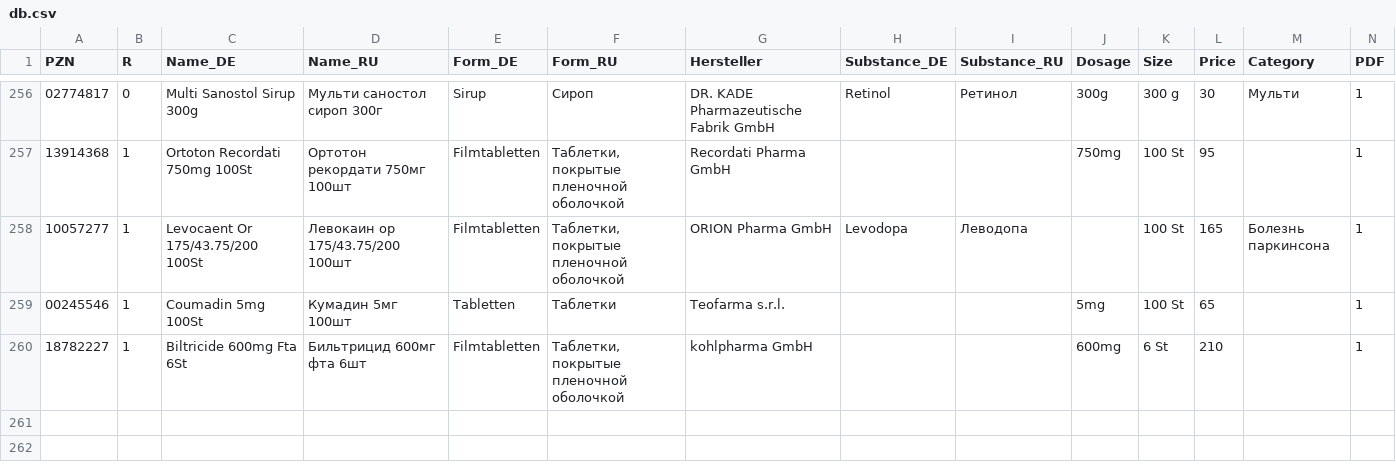
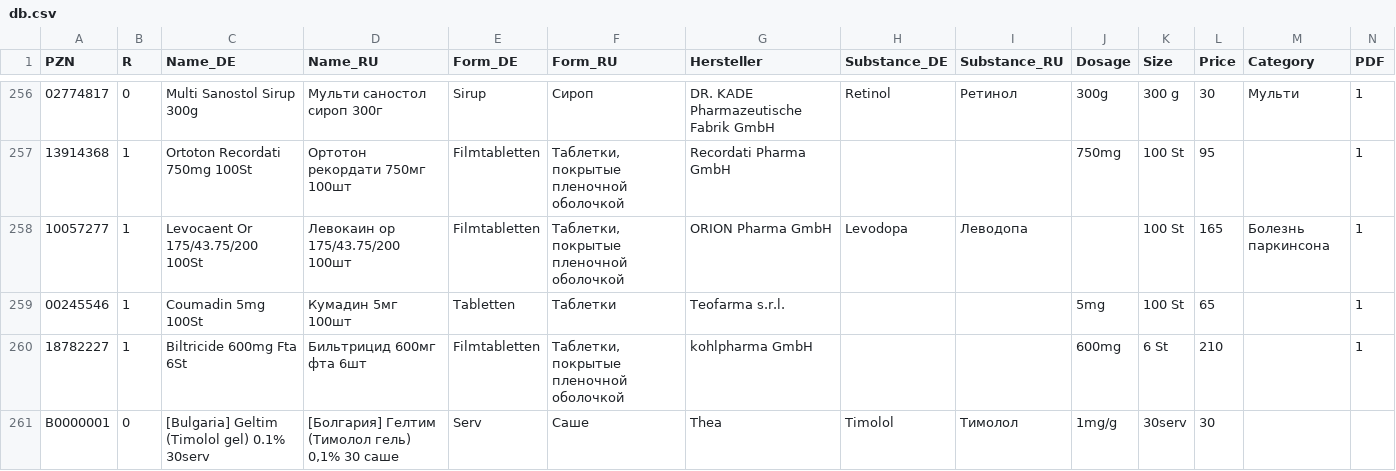
Before and after one commit to gxxmwolf-wq/catalog, a CSV file: db.csv, drawn as a sheet; only a part is shown, gaps mark what is left out.

Commit message:
Обновление базы PZN (Диск + GitHub) 🚀

```diff
--- a/db.csv
+++ b/db.csv
@@ -260 +260,2 @@
 "18782227","1","Biltricide 600mg Fta 6St","Бильтрицид 600мг фта 6шт","Filmtabletten","Таблетки, покрытые пленочной оболочкой","kohlpharma GmbH","","","600mg","6 St","210","","1"
+"B0000001","0","[Bulgaria] Geltim (Timolol gel) 0.1% 30serv","[Болгария] Гелтим (Тимолол гель) 0,1% 30 саше","Serv","Cаше","Thea","Timolol","Тимолол","1mg/g","30serv","30","",""
```
